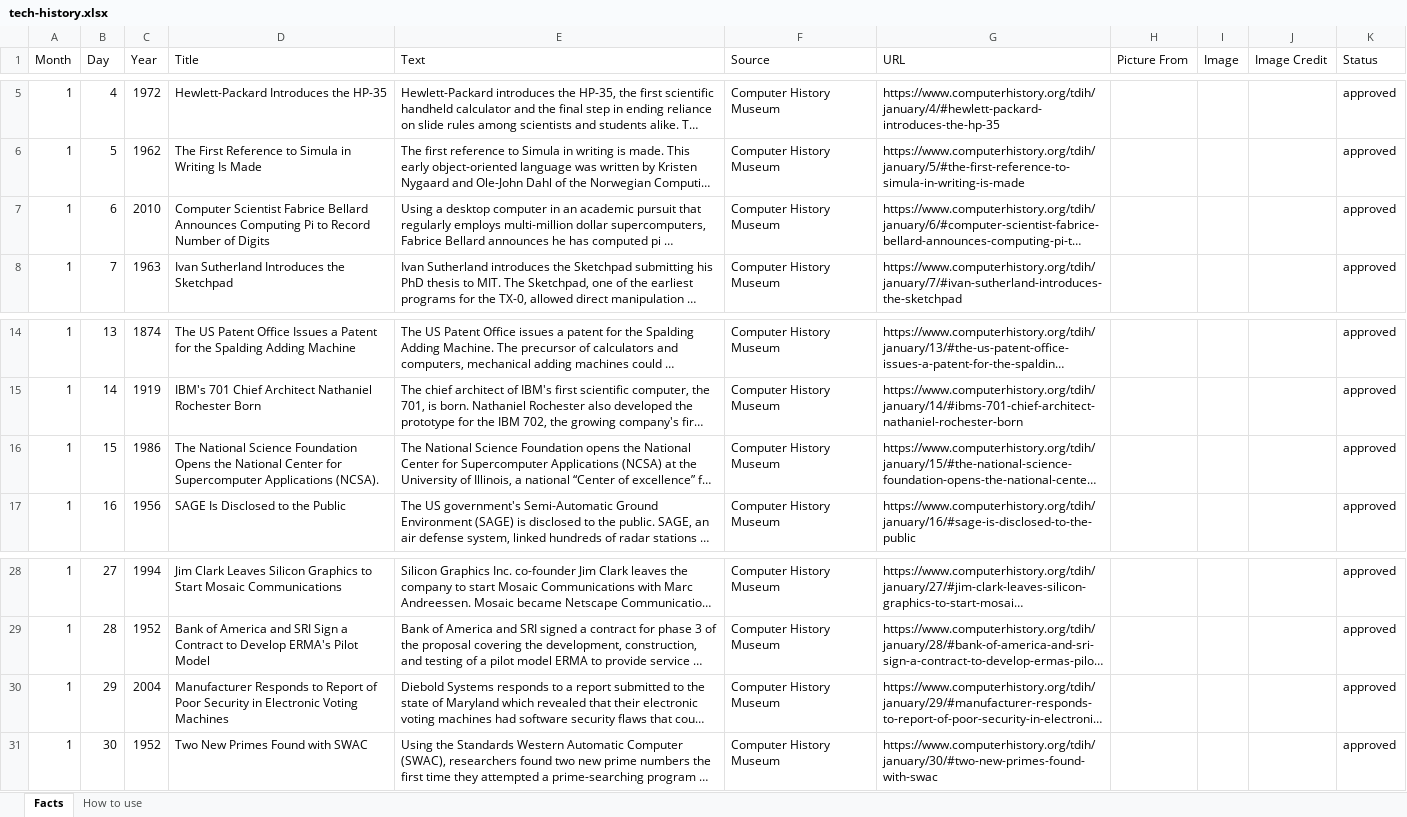
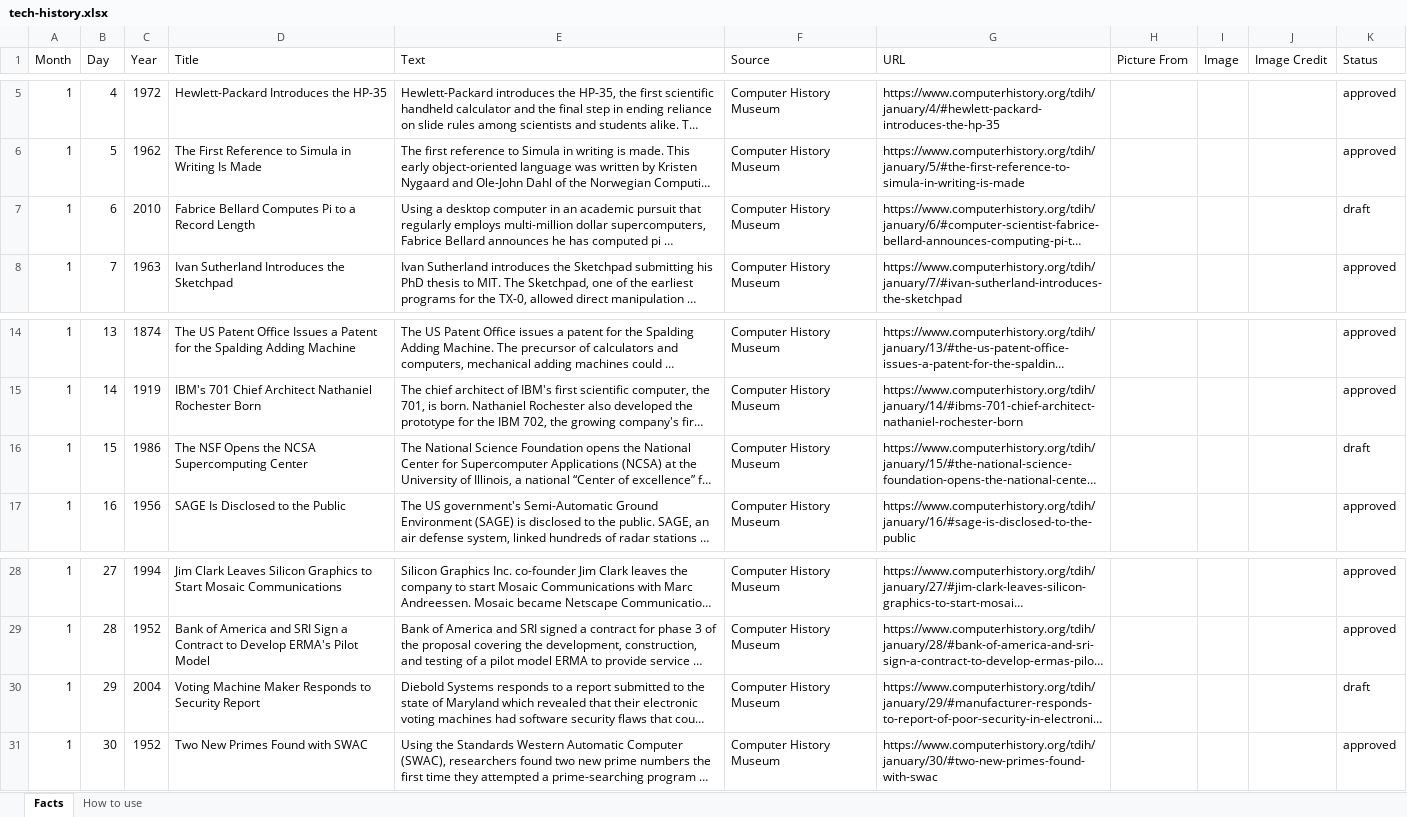
Before and after one commit to rcominelli/my-custom-planner, an Excel workbook: data/facts/tech-history.xlsx, sheet Facts, drawn as a sheet; only a part is shown, gaps mark what is left out; long unchanged cells end in …; values as stored, in another font and other column widths than the file's, no borders; table styles not drawn; the diff covers the shown part only; the diff names each change by its address in the sheet, - before the commit and + after, or states it on an @@ line.

```diff
--- a/data/facts/tech-history.xlsx (sheet Facts)
+++ b/data/facts/tech-history.xlsx (sheet Facts)
-D7 (Title): Computer Scientist Fabrice Bellard Announces Computing Pi to Record Number of Digits
+D7 (Title): Fabrice Bellard Computes Pi to a Record Length
-K7 (Status): approved
+K7 (Status): draft
-D16 (Title): The National Science Foundation Opens the National Center for Supercomputer Applications (NCSA).
+D16 (Title): The NSF Opens the NCSA Supercomputing Center
-K16 (Status): approved
+K16 (Status): draft
-D30 (Title): Manufacturer Responds to Report of Poor Security in Electronic Voting Machines
+D30 (Title): Voting Machine Maker Responds to Security Report
-K30 (Status): approved
+K30 (Status): draft
```
Also changed, not shown: 44 added rows and 4 edited cells elsewhere in this sheet.
